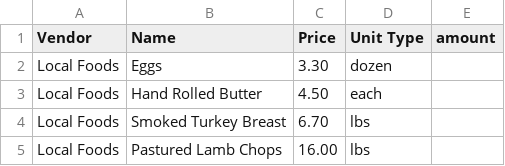
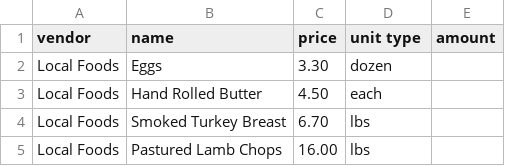
Before and after one commit to jgrodzin/coop, a CSV file: db/data/products-1-29-15.csv, drawn as a sheet; only a part is shown; the diff names each change by its address in the sheet, - before the commit and + after, or states it on an @@ line.

```diff
--- a/db/data/products-1-29-15.csv
+++ b/db/data/products-1-29-15.csv
-A1: Vendor
+A1: vendor
-B1: Name
+B1: name
-C1: Price
+C1: price
-D1: Unit Type
+D1: unit type
```
Also changed, not shown: db/data/products-10-16-14.csv, db/data/products-12-18-14.csv, 5 other files.
